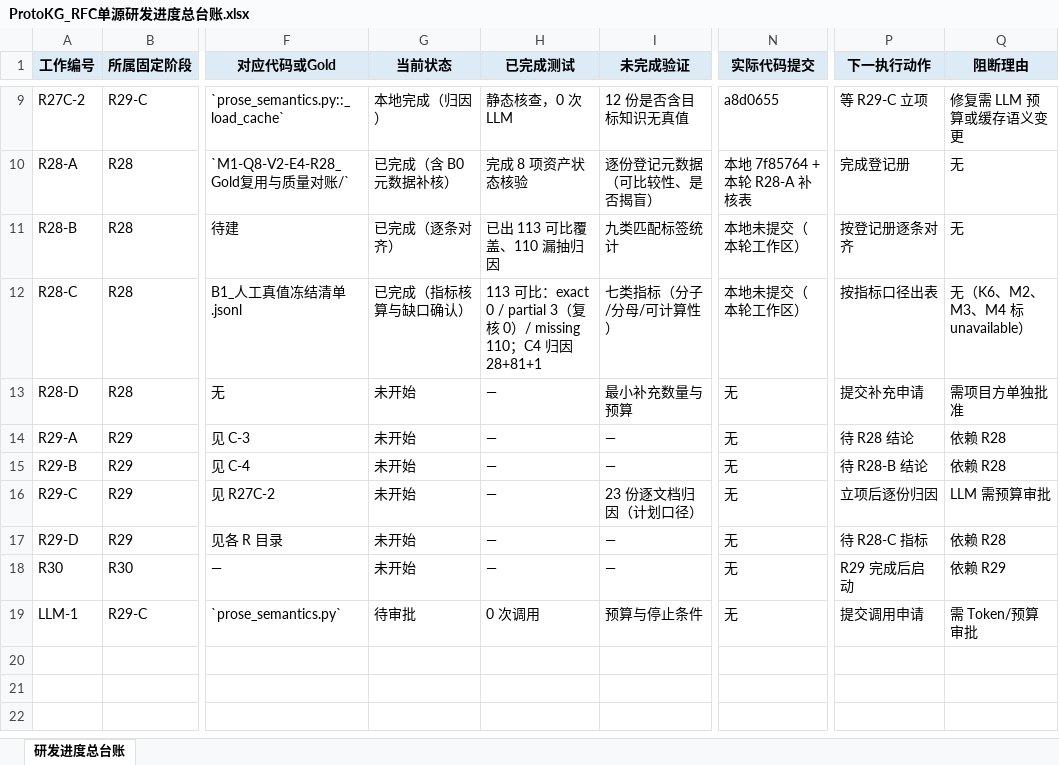
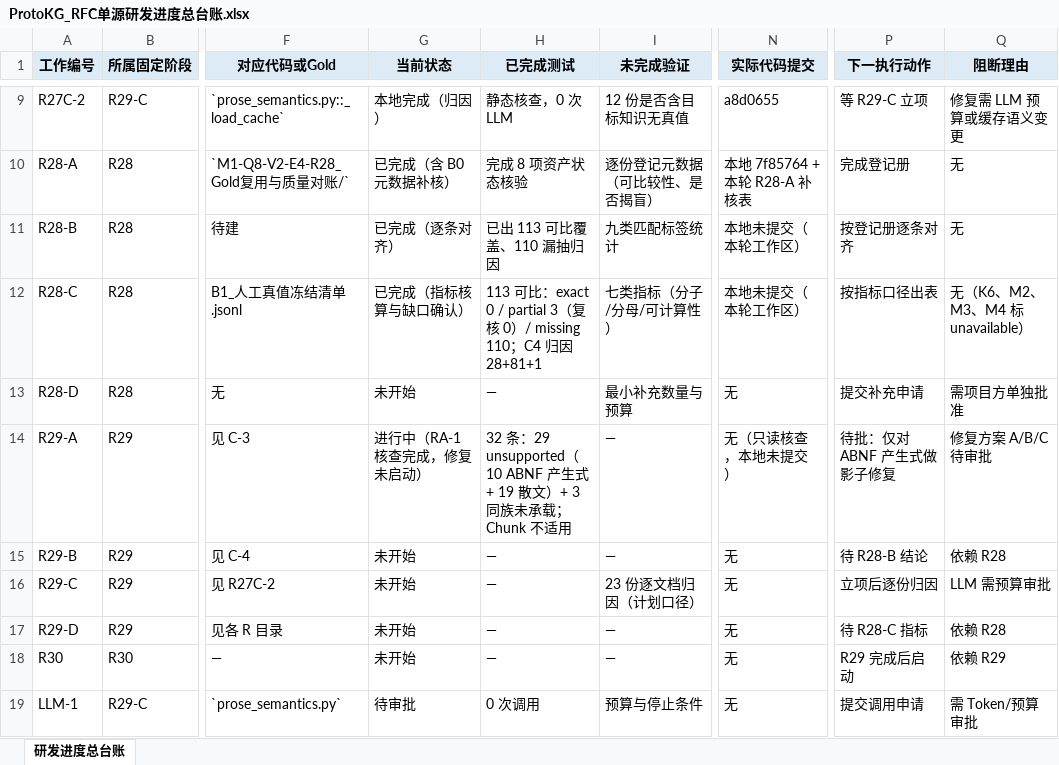
Before and after one commit to sssxzl/ProtoKG, an Excel workbook: docs/实施/ProtoKG_RFC单源研发进度总台账.xlsx, sheet 研发进度总台账, drawn as a sheet; only a part is shown, gaps mark what is left out; values as stored, in another font and other column widths than the file's, no borders; the diff names each change by its address in the sheet, - before the commit and + after, or states it on an @@ line.

Commit message:
docs(r29-ra1): 32 条 syntax 缺口的原文、Chunk 与抽取入口核查
结论：无一条卡在 Chunk——确定性通道按整文件扫描，代码内无 chunk 引用；
29 条属抽取器不建模（10 条 ABNF 产生式 + 19 条散文规则），3 条属同族结构已建模、
子命题未产出。Parser 文件级正常，段落级无日志记 unavailable。

- 台账 32 行 x 23 列；入口对账按 6 份文档聚合
- 缺陷候选 D1(10)/D2(19)/D3(3)，建议只先批 D1
- 台账 R29-A 行更新，未新增编号
只读核查，未改代码、未调 LLM、未推送。

```diff
--- a/docs/实施/ProtoKG_RFC单源研发进度总台账.xlsx (sheet 研发进度总台账)
+++ b/docs/实施/ProtoKG_RFC单源研发进度总台账.xlsx (sheet 研发进度总台账)
-G14 (当前状态): 未开始
+G14 (当前状态): 进行中（RA-1 核查完成，修复未启动）
-H14 (已完成测试): —
+H14 (已完成测试): 32 条：29 unsupported（10 ABNF 产生式 + 19 散文）+ 3 同族未承载；Chunk 不适用
-N14 (实际代码提交): 无
+N14 (实际代码提交): 无（只读核查，本地未提交）
-P14 (下一执行动作): 待 R28 结论
+P14 (下一执行动作): 待批：仅对 ABNF 产生式做影子修复
-Q14 (阻断理由): 依赖 R28
+Q14 (阻断理由): 修复方案 A/B/C 待审批
```
Also changed, not shown: 7 other files.
